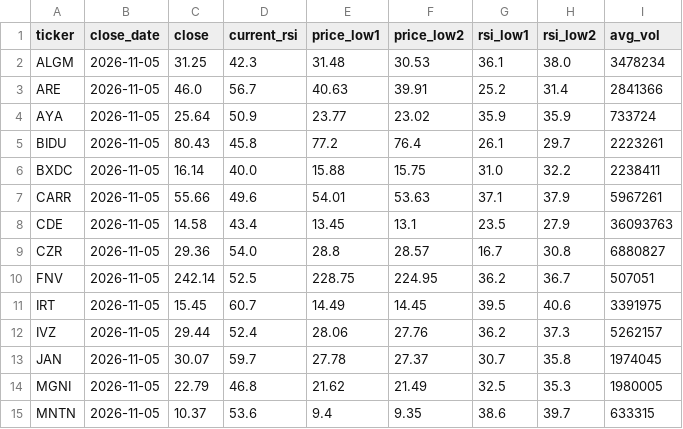
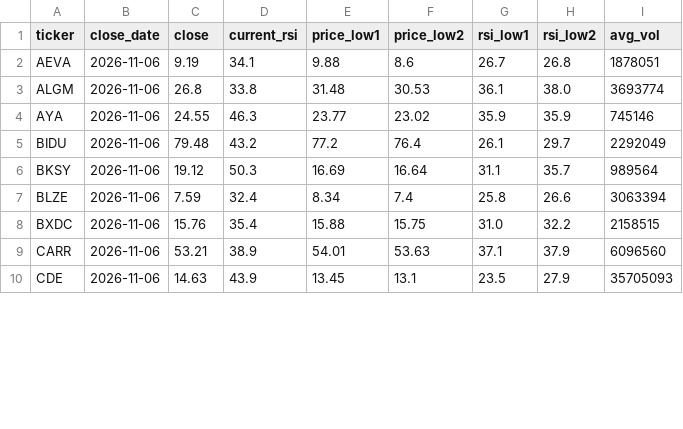
Before and after one commit to belch99/swing-screener, a CSV file: daily_rsi_divergence_results.csv, drawn as a sheet; only a part is shown; the diff covers the shown part only.

Commit message:
Daily RSI divergence scan: 2026-11-06

```diff
--- a/daily_rsi_divergence_results.csv
+++ b/daily_rsi_divergence_results.csv
@@ -1,15 +1,10 @@
 ticker,close_date,close,current_rsi,price_low1,price_low2,rsi_low1,rsi_low2,avg_vol
-ALGM,2026-11-05,31.25,42.3,31.48,30.53,36.1,38.0,3478234
-ARE,2026-11-05,46.0,56.7,40.63,39.91,25.2,31.4,2841366
-AYA,2026-11-05,25.64,50.9,23.77,23.02,35.9,35.9,733724
-BIDU,2026-11-05,80.43,45.8,77.2,76.4,26.1,29.7,2223261
-BXDC,2026-11-05,16.14,40.0,15.88,15.75,31.0,32.2,2238411
-CARR,2026-11-05,55.66,49.6,54.01,53.63,37.1,37.9,5967261
-CDE,2026-11-05,14.58,43.4,13.45,13.1,23.5,27.9,36093763
-CZR,2026-11-05,29.36,54.0,28.8,28.57,16.7,30.8,6880827
-FNV,2026-11-05,242.14,52.5,228.75,224.95,36.2,36.7,507051
-IRT,2026-11-05,15.45,60.7,14.49,14.45,39.5,40.6,3391975
-IVZ,2026-11-05,29.44,52.4,28.06,27.76,36.2,37.3,5262157
-JAN,2026-11-05,30.07,59.7,27.78,27.37,30.7,35.8,1974045
-MGNI,2026-11-05,22.79,46.8,21.62,21.49,32.5,35.3,1980005
-MNTN,2026-11-05,10.37,53.6,9.4,9.35,38.6,39.7,633315
+AEVA,2026-11-06,9.19,34.1,9.88,8.6,26.7,26.8,1878051
+ALGM,2026-11-06,26.8,33.8,31.48,30.53,36.1,38.0,3693774
+AYA,2026-11-06,24.55,46.3,23.77,23.02,35.9,35.9,745146
+BIDU,2026-11-06,79.48,43.2,77.2,76.4,26.1,29.7,2292049
+BKSY,2026-11-06,19.12,50.3,16.69,16.64,31.1,35.7,989564
+BLZE,2026-11-06,7.59,32.4,8.34,7.4,25.8,26.6,3063394
+BXDC,2026-11-06,15.76,35.4,15.88,15.75,31.0,32.2,2158515
+CARR,2026-11-06,53.21,38.9,54.01,53.63,37.1,37.9,6096560
+CDE,2026-11-06,14.63,43.9,13.45,13.1,23.5,27.9,35705093
```
Also changed, not shown: 4 added rows and 4 removed rows elsewhere in this file, 1 other file.
